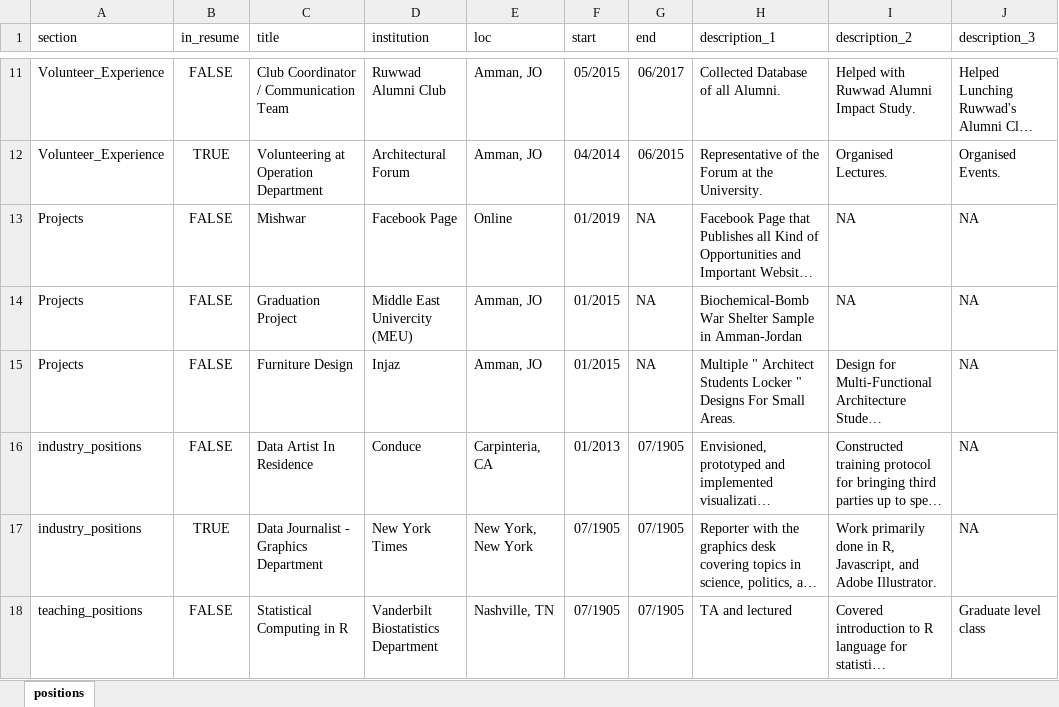
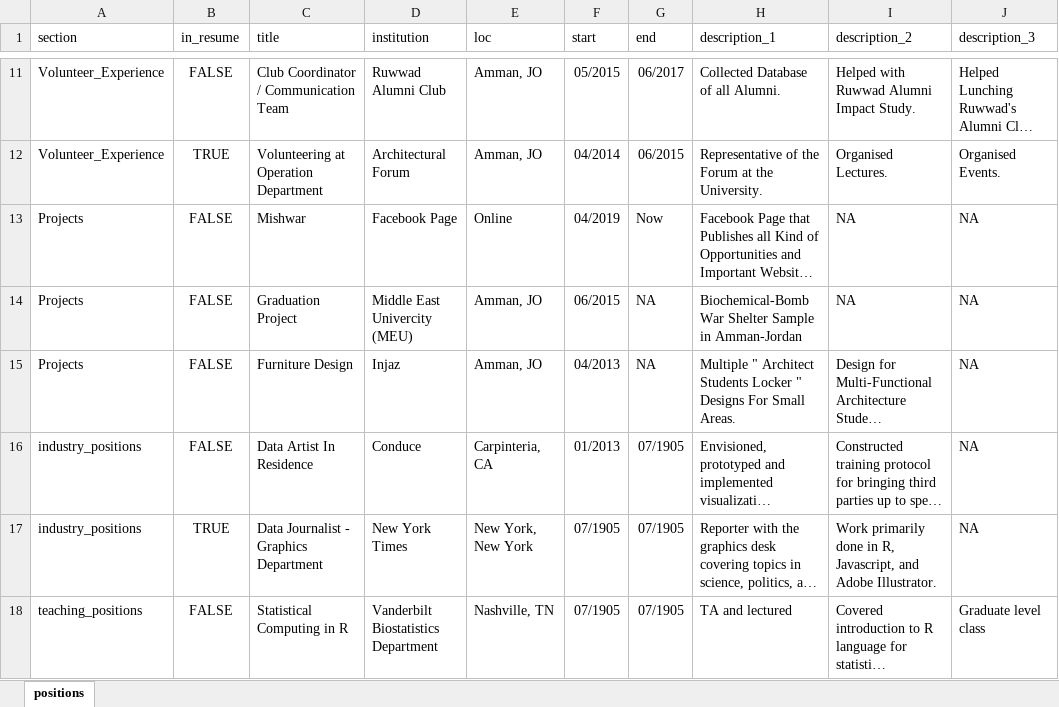
Before and after one commit to Sanaz-27/Sanaz-CV, an Excel workbook: positions1.xlsx, sheet positions, drawn as a sheet; only a part is shown, gaps mark what is left out; long unchanged cells end in …; values as stored, in another font and other column widths than the file's, no borders; the diff names each change by its address in the sheet, - before the commit and + after, or states it on an @@ line.

```diff
--- a/positions1.xlsx (sheet positions)
+++ b/positions1.xlsx (sheet positions)
-F13 (start): 01/2019
+F13 (start): 04/2019
-G13 (end): NA
+G13 (end): Now
-F14 (start): 01/2015
+F14 (start): 06/2015
-F15 (start): 01/2015
+F15 (start): 04/2013
```
Also changed, not shown: 5 other files.
